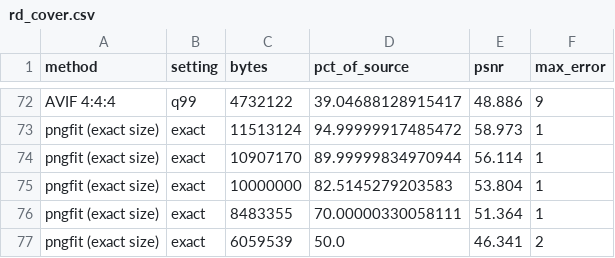
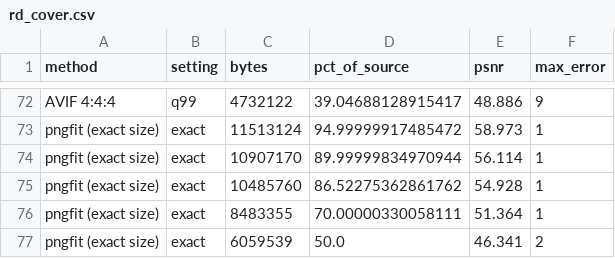
Before and after one commit to LicaRedMoth/pngfit, a CSV file: docs/data/rd_cover.csv, drawn as a sheet; only a part is shown, gaps mark what is left out.

```diff
--- a/docs/data/rd_cover.csv
+++ b/docs/data/rd_cover.csv
@@ -74,3 +74,3 @@ pngfit (exact size),exact,11513124,94.99999917485472,58.973,1
 pngfit (exact size),exact,10907170,89.99999834970944,56.114,1
-pngfit (exact size),exact,10000000,82.5145279203583,53.804,1
+pngfit (exact size),exact,10485760,86.52275362861762,54.928,1
 pngfit (exact size),exact,8483355,70.00000330058111,51.364,1
```
Also changed, not shown: 5 other files.
